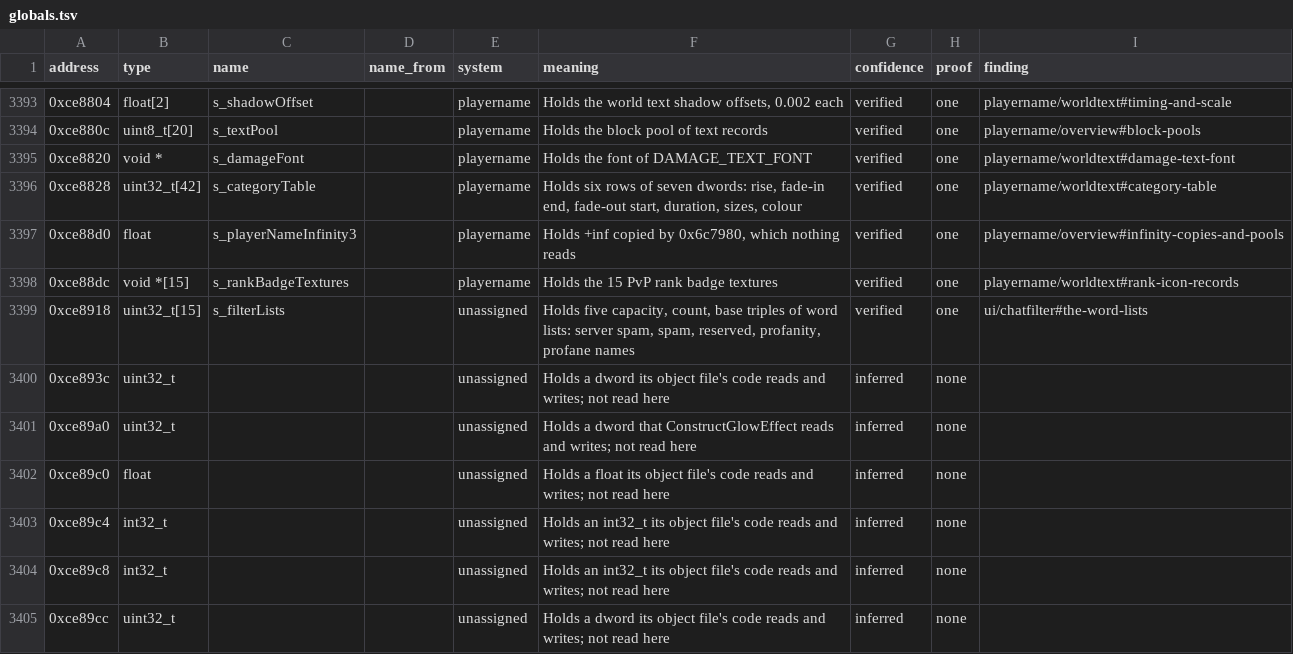
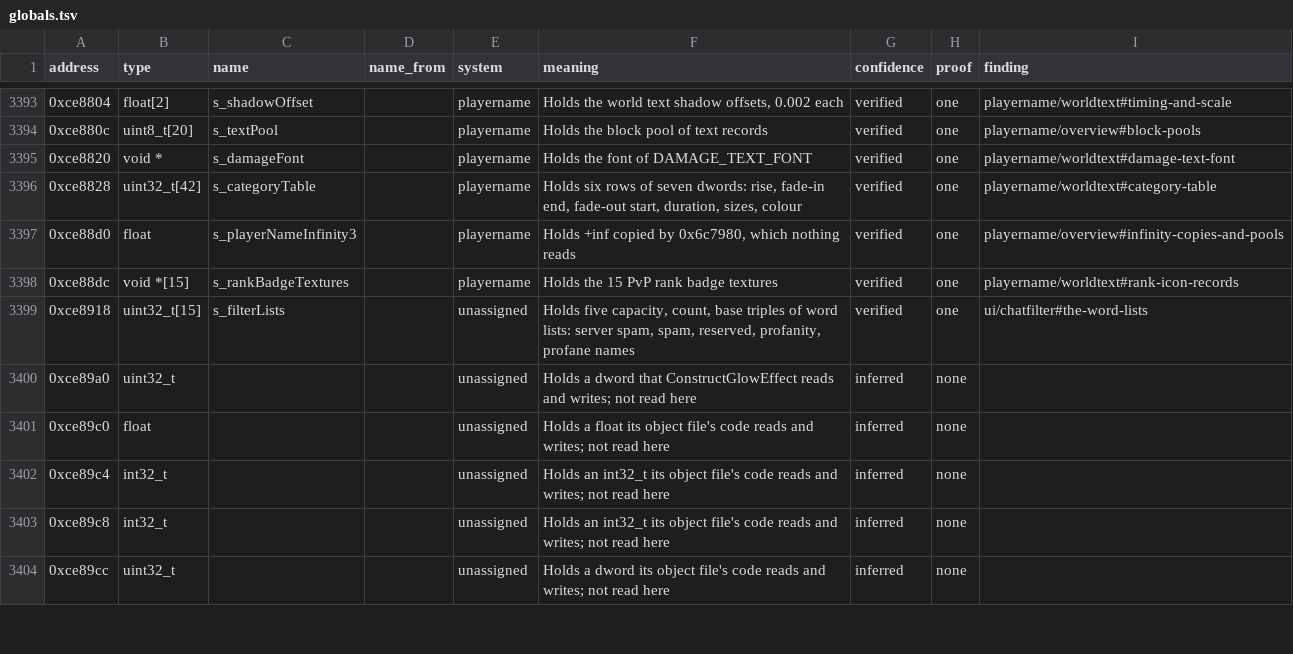
Before and after one commit to samwhosung/benilla-re, a TSV file: symbols/globals.tsv, drawn as a sheet; only a part is shown, gaps mark what is left out.

```diff
--- a/symbols/globals.tsv
+++ b/symbols/globals.tsv
@@ -3399,3 +3399,2 @@ address	type	name	name_from	system	meaning	confidence	proof	finding
 0xce8918	uint32_t[15]	s_filterLists		unassigned	Holds five capacity, count, base triples of word lists: server spam, spam, reserved, profanity, profane names	verified	one	ui/chatfilter#the-word-lists
-0xce893c	uint32_t			unassigned	Holds a dword its object file's code reads and writes; not read here	inferred	none	
 0xce89a0	uint32_t			unassigned	Holds a dword that ConstructGlowEffect reads and writes; not read here	inferred	none	
```
Also changed, not shown: 1 other file.
